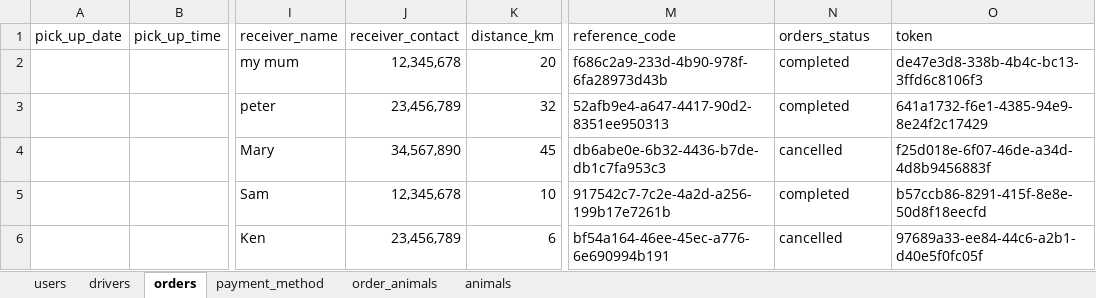
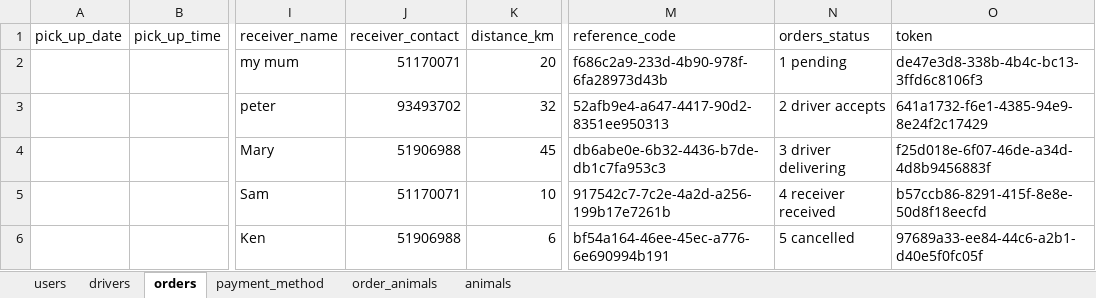
Before and after one commit to leaarn/c25-bad-project-04-tw, an Excel workbook: db/data_base.xlsx, sheet orders, drawn as a sheet; only a part is shown, gaps mark what is left out; values as stored, in another font and other column widths than the file's, no borders; the diff names each change by its address in the sheet, - before the commit and + after, or states it on an @@ line.

Commit message:
update xlsx, driver js

```diff
--- a/db/data_base.xlsx (sheet orders)
+++ b/db/data_base.xlsx (sheet orders)
-J2 (receiver_contact): 12,345,678
+J2 (receiver_contact): 51170071
-N2 (orders_status): completed
+N2 (orders_status): 1 pending
-J3 (receiver_contact): 23,456,789
+J3 (receiver_contact): 93493702
-N3 (orders_status): completed
+N3 (orders_status): 2 driver accepts
-J4 (receiver_contact): 34,567,890
+J4 (receiver_contact): 51906988
-N4 (orders_status): cancelled
+N4 (orders_status): 3 driver delivering
-J5 (receiver_contact): 12,345,678
+J5 (receiver_contact): 51170071
-N5 (orders_status): completed
+N5 (orders_status): 4 receiver received
-J6 (receiver_contact): 23,456,789
+J6 (receiver_contact): 51906988
-N6 (orders_status): cancelled
+N6 (orders_status): 5 cancelled
```
Also changed, not shown: 1 other file.
